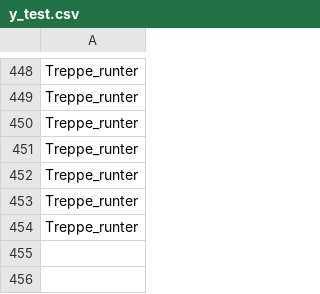
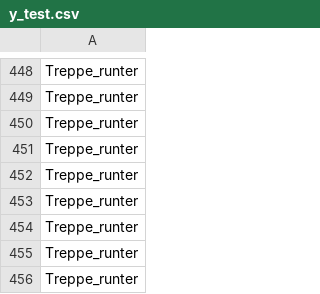
Before and after one commit to Fico-drc/ML4B, a CSV file: data/processed/y_test.csv, drawn as a sheet; only a part is shown, gaps mark what is left out.

```diff
--- a/data/processed/y_test.csv
+++ b/data/processed/y_test.csv
@@ -454 +454,3 @@ Treppe_runter
 Treppe_runter
+Treppe_runter
+Treppe_runter
```
Also changed, not shown: data/processed/X_test.csv, data/processed/groups_trainval.csv, 19 other files.
